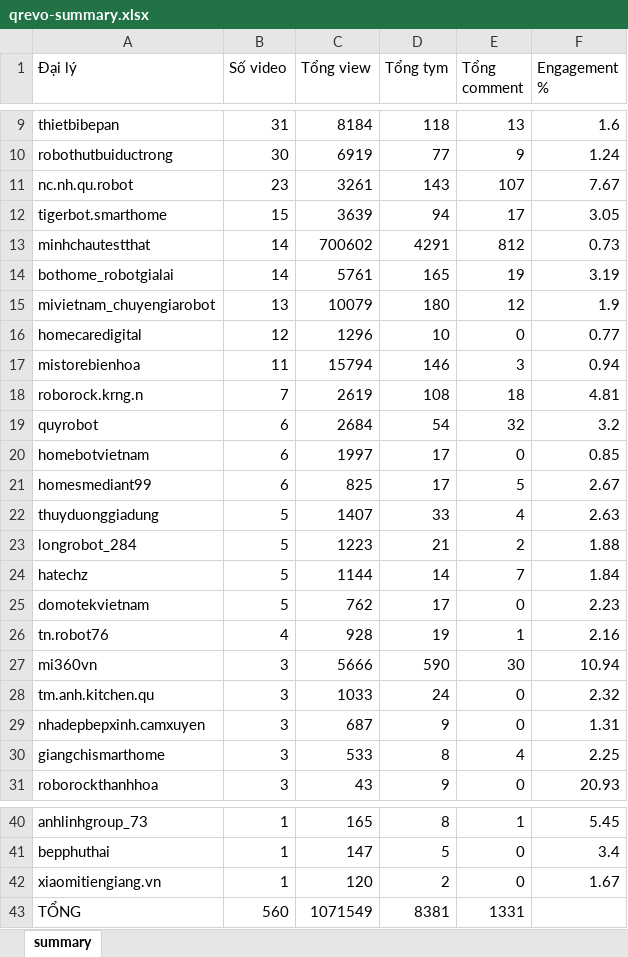
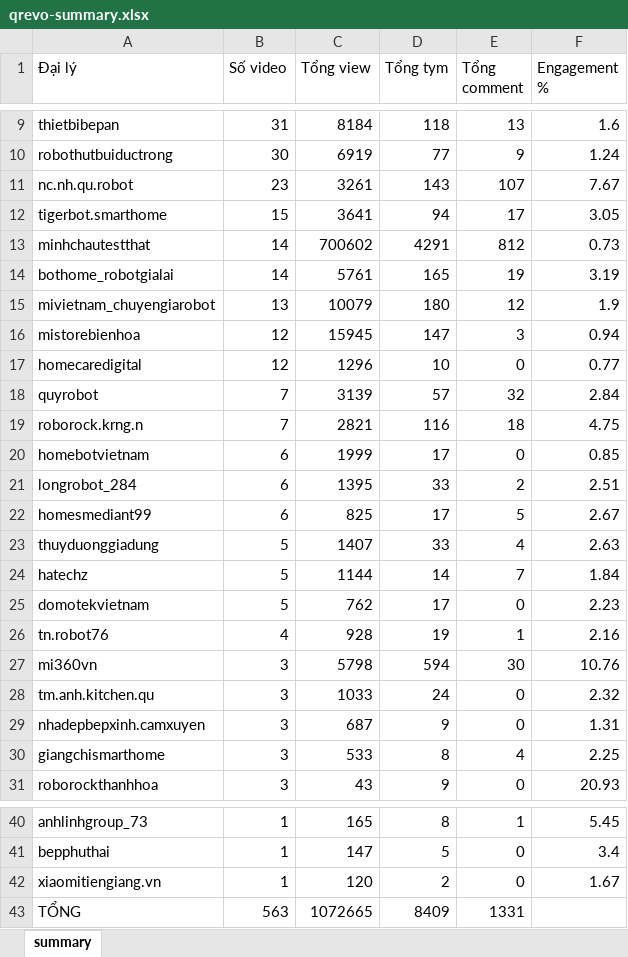
Before and after one commit to tuananh-din/tiktok-dealer-tracker, an Excel workbook: output/qrevo-summary.xlsx, sheet summary, drawn as a sheet; only a part is shown, gaps mark what is left out; values as stored, in another font and other column widths than the file's, no borders; removed rows and columns are numbered as before the commit, all else as after; the diff names each change by its address in the sheet, - before the commit and + after, or states it on an @@ line.

```diff
--- a/output/qrevo-summary.xlsx (sheet summary)
+++ b/output/qrevo-summary.xlsx (sheet summary)
-C12 (Tổng view): 3639
+C12 (Tổng view): 3641
+row 16: mistorebienhoa | 12 | 15945 | 147 | 3 | 0.94
-row 17: mistorebienhoa | 11 | 15794 | 146 | 3 | 0.94
+row 18: quyrobot | 7 | 3139 | 57 | 32 | 2.84
-C19 (Tổng view): 2619
+C19 (Tổng view): 2821
-D19 (Tổng tym): 108
+D19 (Tổng tym): 116
-F19 (Engagement %): 4.81
+F19 (Engagement %): 4.75
-row 19: quyrobot | 6 | 2684 | 54 | 32 | 3.2
-C20 (Tổng view): 1997
+C20 (Tổng view): 1999
+row 21: longrobot_284 | 6 | 1395 | 33 | 2 | 2.51
-row 23: longrobot_284 | 5 | 1223 | 21 | 2 | 1.88
-C27 (Tổng view): 5666
+C27 (Tổng view): 5798
-D27 (Tổng tym): 590
+D27 (Tổng tym): 594
-F27 (Engagement %): 10.94
+F27 (Engagement %): 10.76
-B43 (Số video): 560
+B43 (Số video): 563
-C43 (Tổng view): 1071549
+C43 (Tổng view): 1072665
-D43 (Tổng tym): 8381
+D43 (Tổng tym): 8409
```
Also changed, not shown: output/qrevo-videos.xlsx, 6 other files.
